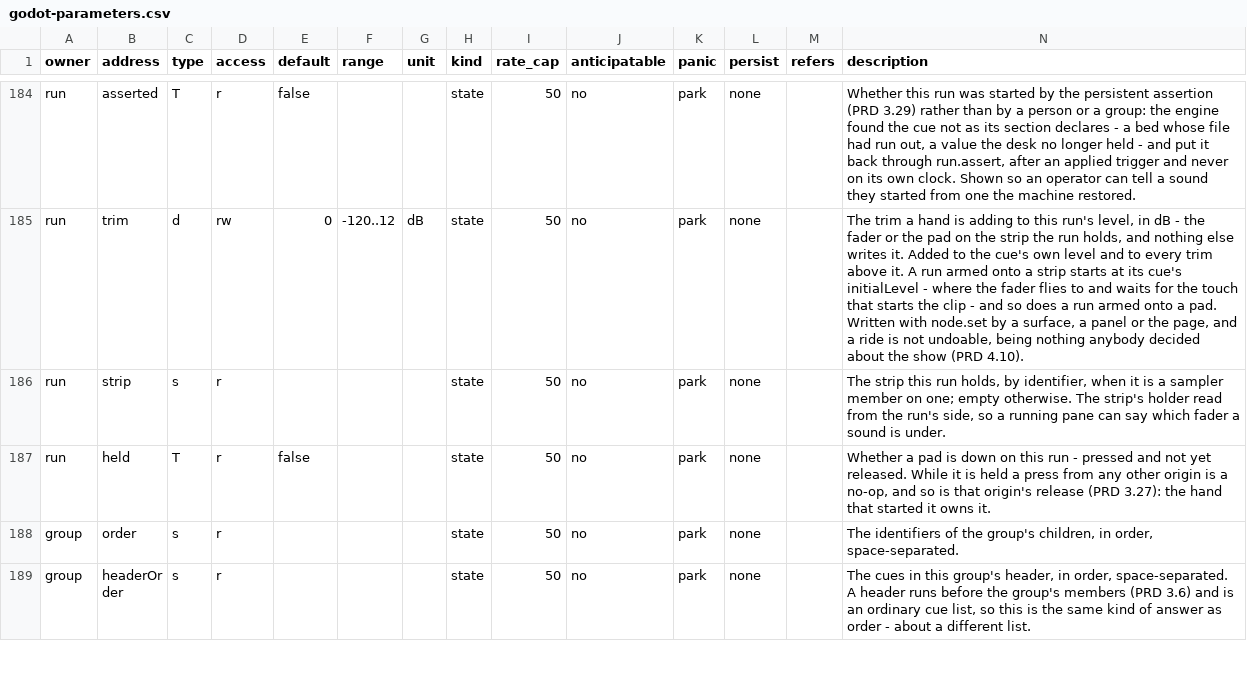
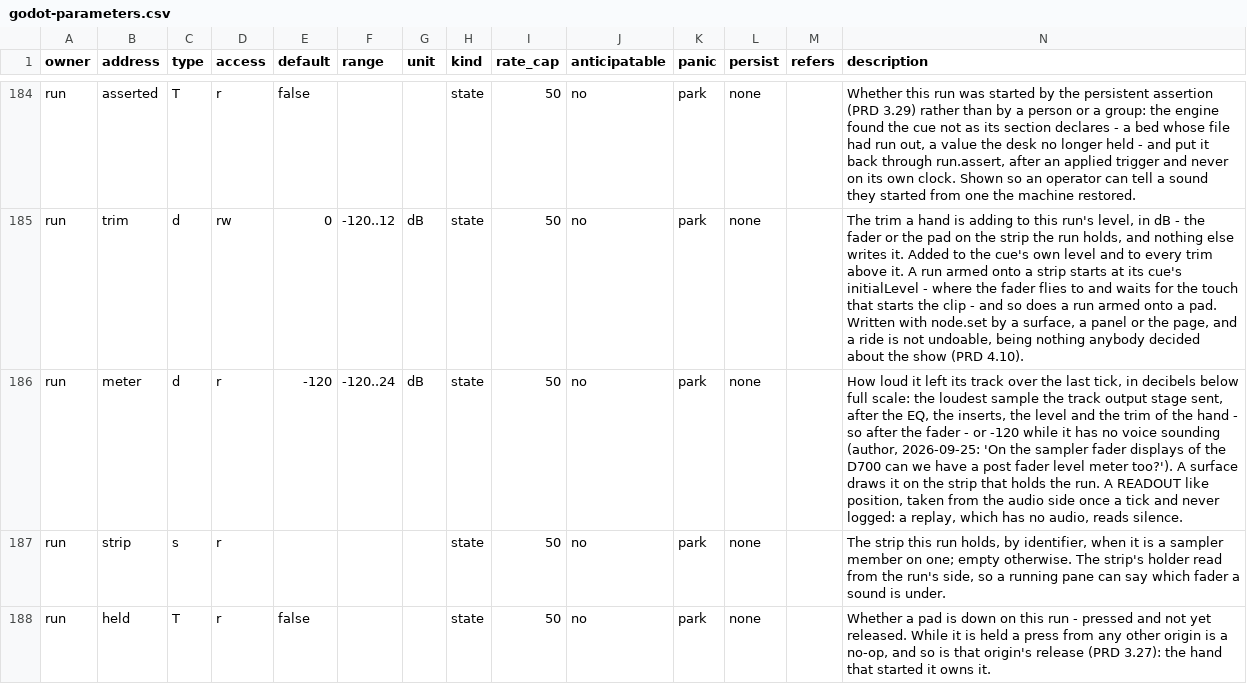
Before and after one commit to pob31/go.dot, a CSV file: docs/parameters/godot-parameters.csv, drawn as a sheet; only a part is shown, gaps mark what is left out; the shorter side is filled out with more unchanged rows; the diff names each change by its address in the sheet, - before the commit and + after, or states it on an @@ line.

```diff
--- a/docs/parameters/godot-parameters.csv
+++ b/docs/parameters/godot-parameters.csv
+row 186: run | meter | d | r | -120 | -120..24 | dB | state | 50 | no | park | none |  | How loud it left its track over the last tick, in decibels below full scale: the loudest sample the track output stage sent, after the EQ, the inserts, the level and the trim of the hand - so after the fader - or -120 while it has no voice sounding (author, 2026-09-25: 'On the sampler fader displays of the D700 can we have a post fader level meter too?'). A surface draws it on the strip that holds the run. A READOUT like position, taken from the audio side once a tick and never logged: a replay, which has no audio, reads silence.
```
Also changed, not shown: 16 other files.
